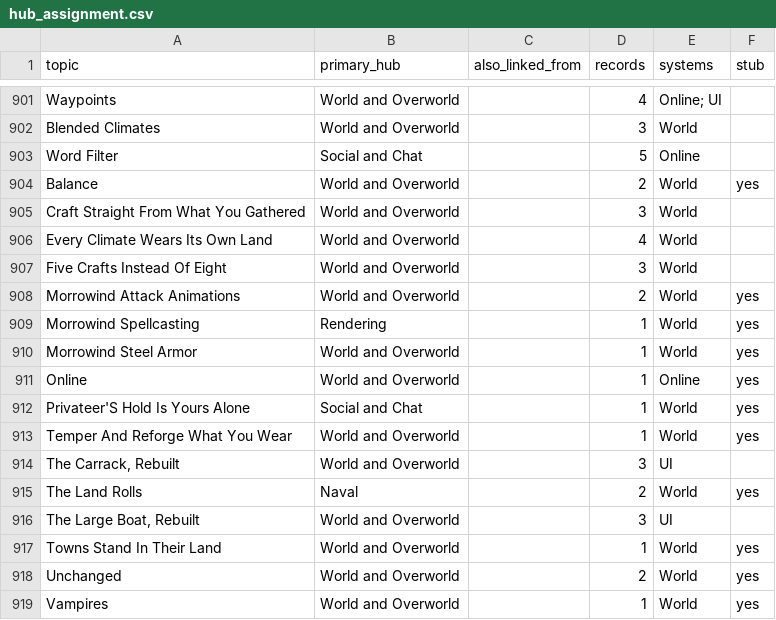
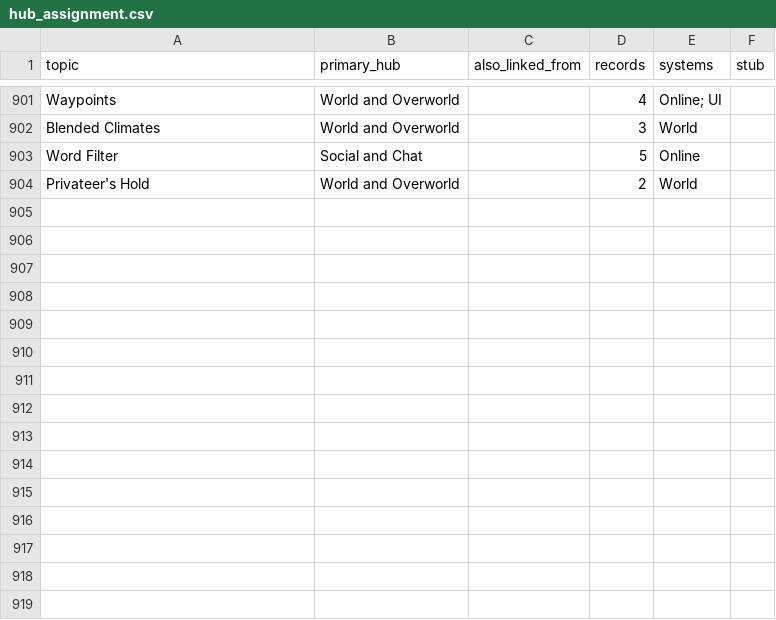
Before and after one commit to SylviaBun/udfop, a CSV file: data/hub_assignment.csv, drawn as a sheet; only a part is shown, gaps mark what is left out.

Commit message:
Clean up topic names, add 0.1.6885 descriptions and fix three descriptions

```diff
--- a/data/hub_assignment.csv
+++ b/data/hub_assignment.csv
@@ -903,17 +903,2 @@ Blended Climates,World and Overworld,,3,World,
 Word Filter,Social and Chat,,5,Online,
-Balance,World and Overworld,,2,World,yes
-Craft Straight From What You Gathered,World and Overworld,,3,World,
-Every Climate Wears Its Own Land,World and Overworld,,4,World,
-Five Crafts Instead Of Eight,World and Overworld,,3,World,
-Morrowind Attack Animations,World and Overworld,,2,World,yes
-Morrowind Spellcasting,Rendering,,1,World,yes
-Morrowind Steel Armor,World and Overworld,,1,World,yes
-Online,World and Overworld,,1,Online,yes
-Privateer'S Hold Is Yours Alone,Social and Chat,,1,World,yes
-Temper And Reforge What You Wear,World and Overworld,,1,World,yes
-"The Carrack, Rebuilt",World and Overworld,,3,UI,
-The Land Rolls,Naval,,2,World,yes
-"The Large Boat, Rebuilt",World and Overworld,,3,UI,
-Towns Stand In Their Land,World and Overworld,,1,World,yes
-Unchanged,World and Overworld,,2,World,yes
-Vampires,World and Overworld,,1,World,yes
+Privateer's Hold,World and Overworld,,2,World,
```
Also changed, not shown: 4 other files.
